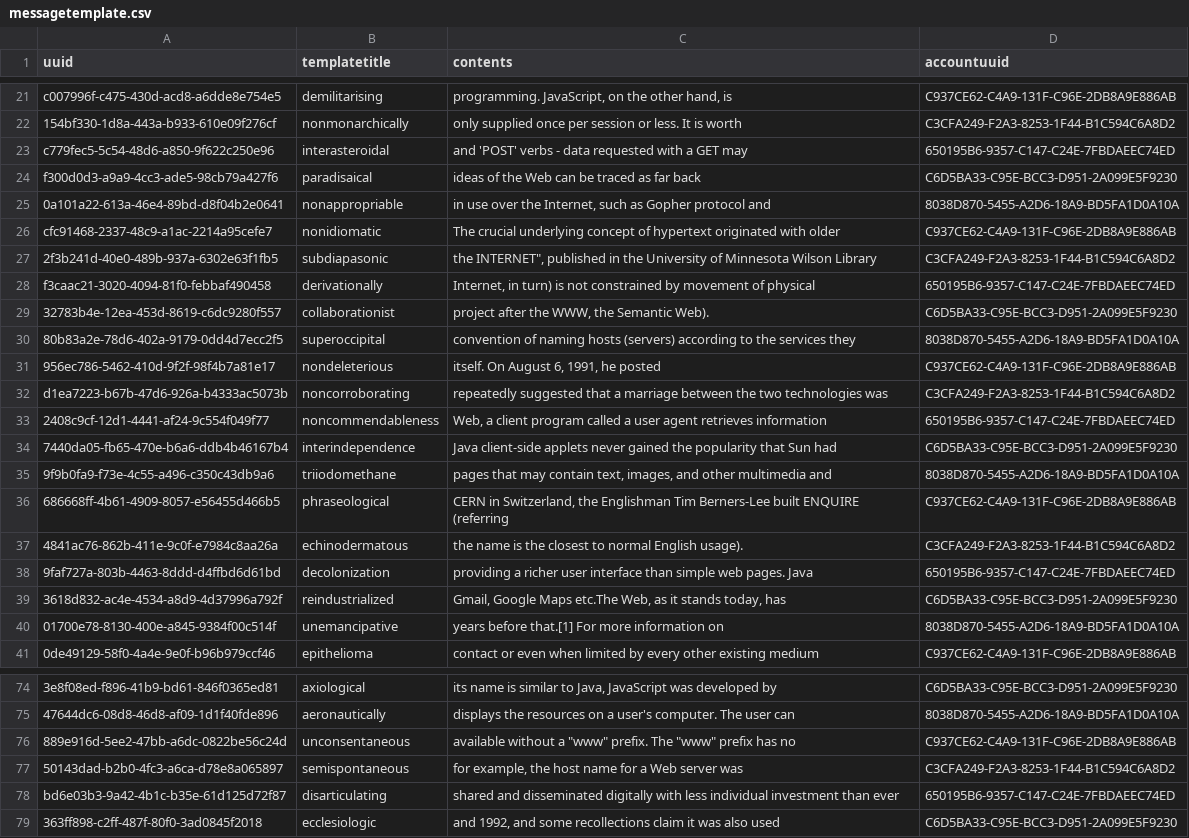
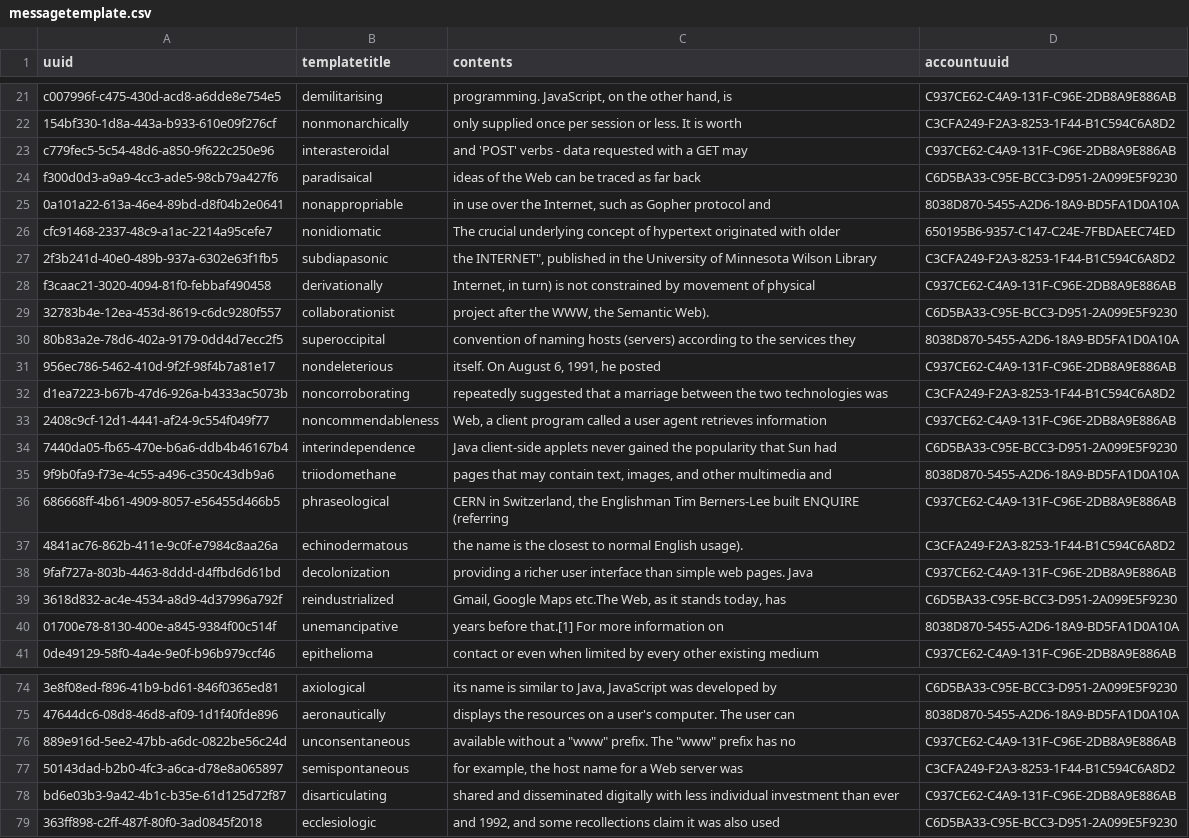
Before and after one commit to TawiKenya/BabbleSMS, a CSV file: webapp/etc/sql/data/messagetemplate.csv, drawn as a sheet; only a part is shown, gaps mark what is left out; the diff covers the shown part only; the diff names each change by its address in the sheet, - before the commit and + after, or states it on an @@ line.

```diff
--- a/webapp/etc/sql/data/messagetemplate.csv
+++ b/webapp/etc/sql/data/messagetemplate.csv
-D23 (accountuuid): 650195B6-9357-C147-C24E-7FBDAEEC74ED
+D23 (accountuuid): C937CE62-C4A9-131F-C96E-2DB8A9E886AB
-D26 (accountuuid): C937CE62-C4A9-131F-C96E-2DB8A9E886AB
+D26 (accountuuid): 650195B6-9357-C147-C24E-7FBDAEEC74ED
-D28 (accountuuid): 650195B6-9357-C147-C24E-7FBDAEEC74ED
+D28 (accountuuid): C937CE62-C4A9-131F-C96E-2DB8A9E886AB
-D33 (accountuuid): 650195B6-9357-C147-C24E-7FBDAEEC74ED
+D33 (accountuuid): C937CE62-C4A9-131F-C96E-2DB8A9E886AB
-D38 (accountuuid): 650195B6-9357-C147-C24E-7FBDAEEC74ED
+D38 (accountuuid): C937CE62-C4A9-131F-C96E-2DB8A9E886AB
-D78 (accountuuid): 650195B6-9357-C147-C24E-7FBDAEEC74ED
+D78 (accountuuid): C937CE62-C4A9-131F-C96E-2DB8A9E886AB
```
Also changed, not shown: 14 edited cells elsewhere in this file, 6 other files.
